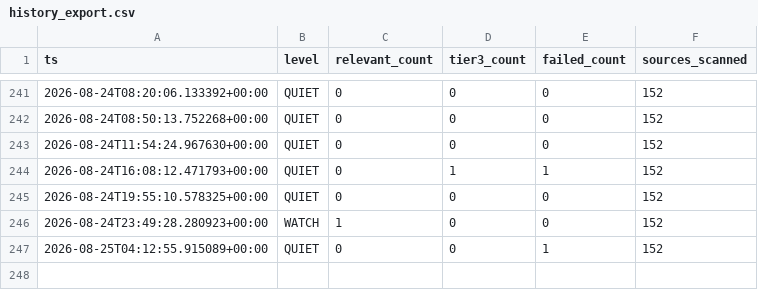
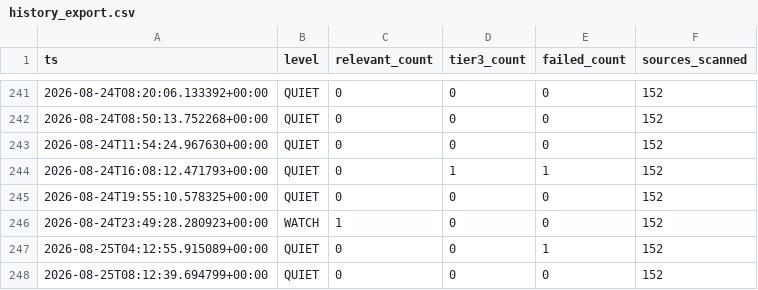
Before and after one commit to andrejsvorobjovs/baltic-monitor-site, a CSV file: history_export.csv, drawn as a sheet; only a part is shown, gaps mark what is left out; the diff names each change by its address in the sheet, - before the commit and + after, or states it on an @@ line.

```diff
--- a/history_export.csv
+++ b/history_export.csv
+row 248: 2026-08-25T08:12:39.694799+00:00 | QUIET | 0 | 0 | 0 | 152
```
Also changed, not shown: escalation_export.csv, 4 other files.
